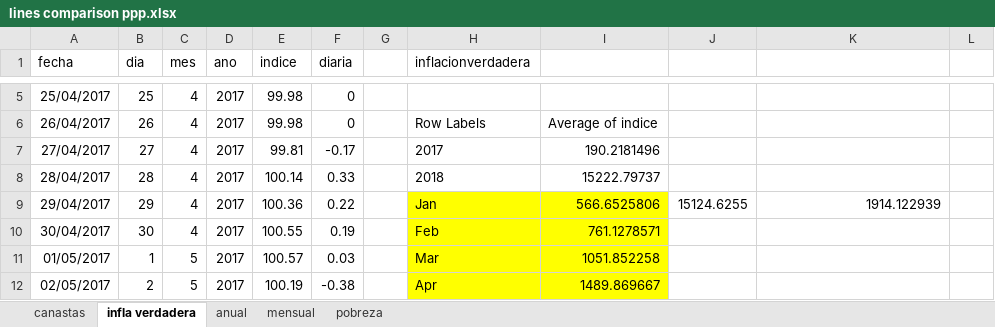
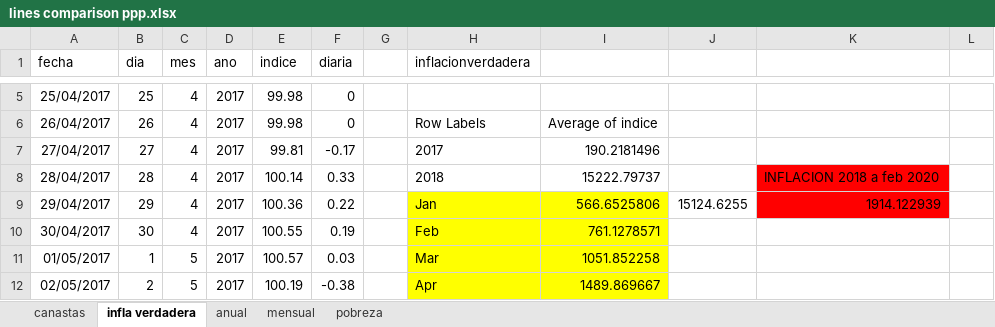
Before and after one commit to gdcaruso/VEN, an Excel workbook: poverty_measurement/doc/lines comparison ppp.xlsx, sheet infla verdadera, drawn as a sheet; only a part is shown, gaps mark what is left out; values as stored, in another font and other column widths than the file's, no borders; the diff names each change by its address in the sheet, - before the commit and + after, or states it on an @@ line.

```diff
--- a/poverty_measurement/doc/lines comparison ppp.xlsx (sheet infla verdadera)
+++ b/poverty_measurement/doc/lines comparison ppp.xlsx (sheet infla verdadera)
-K8: (empty)
+K8: INFLACION 2018 a feb 2020
-K8:K9 fill: none
+K8:K9 fill: #FF0000
```
Also changed, not shown: sheet anual, 6 other files.
